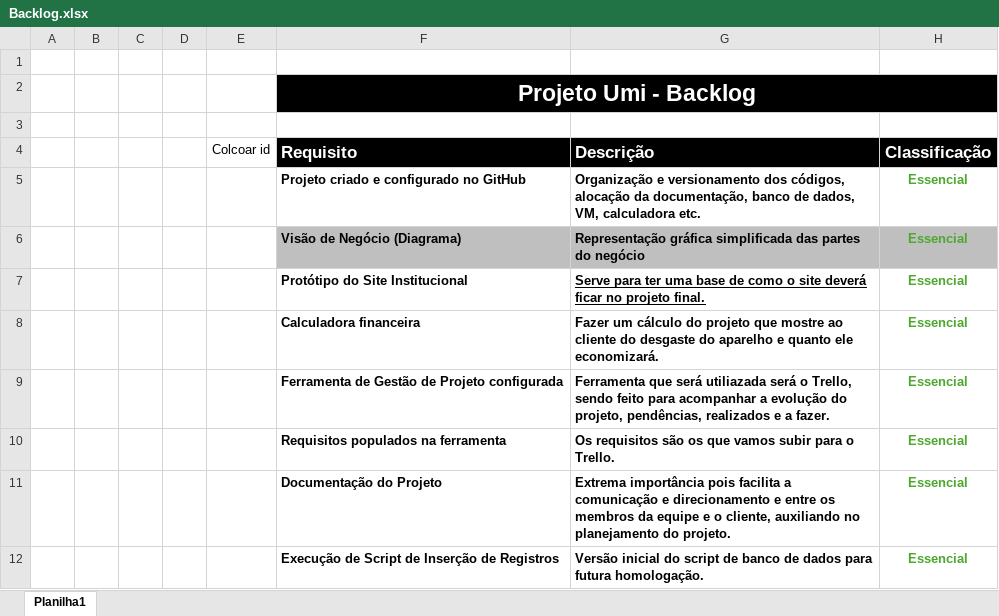
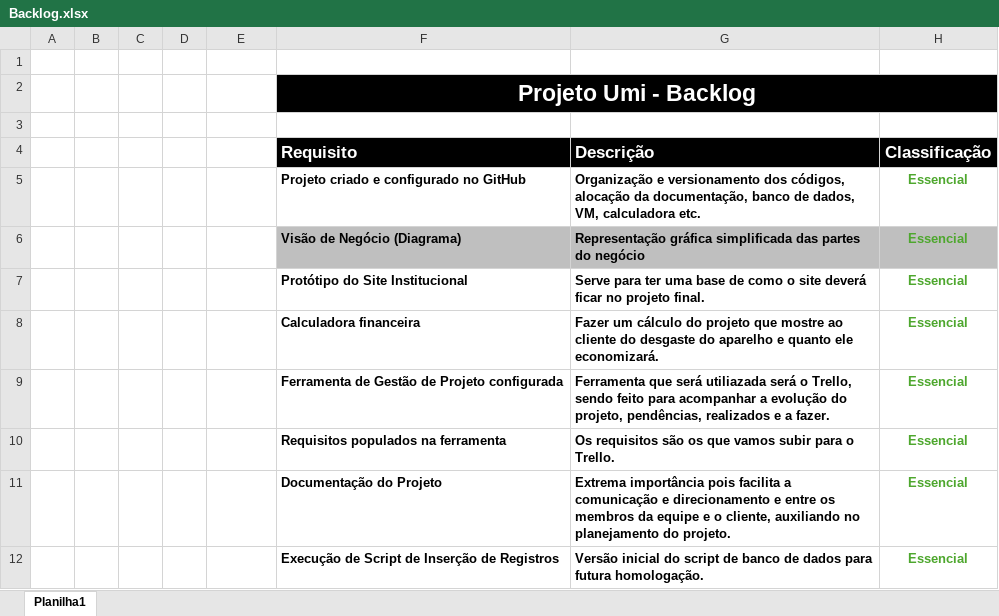
Before and after one commit to GustCastro/UMITRIX, an Excel workbook: Documentacao/Backlog.xlsx, sheet Planilha1, drawn as a sheet; only a part is shown; values as stored, in another font and other column widths than the file's, no borders; conditional formats not drawn; the diff covers the shown part only; the diff names each change by its address in the sheet, - before the commit and + after, or states it on an @@ line.

```diff
--- a/Documentacao/Backlog.xlsx (sheet Planilha1)
+++ b/Documentacao/Backlog.xlsx (sheet Planilha1)
-E4: Colcoar id
+E4: (empty)
-G7 underline: on
+G7 underline: off
```
Also changed, not shown: 14 added rows and cell formats elsewhere in this sheet, Documentacao/Backlog Sprint 2.xlsx.
